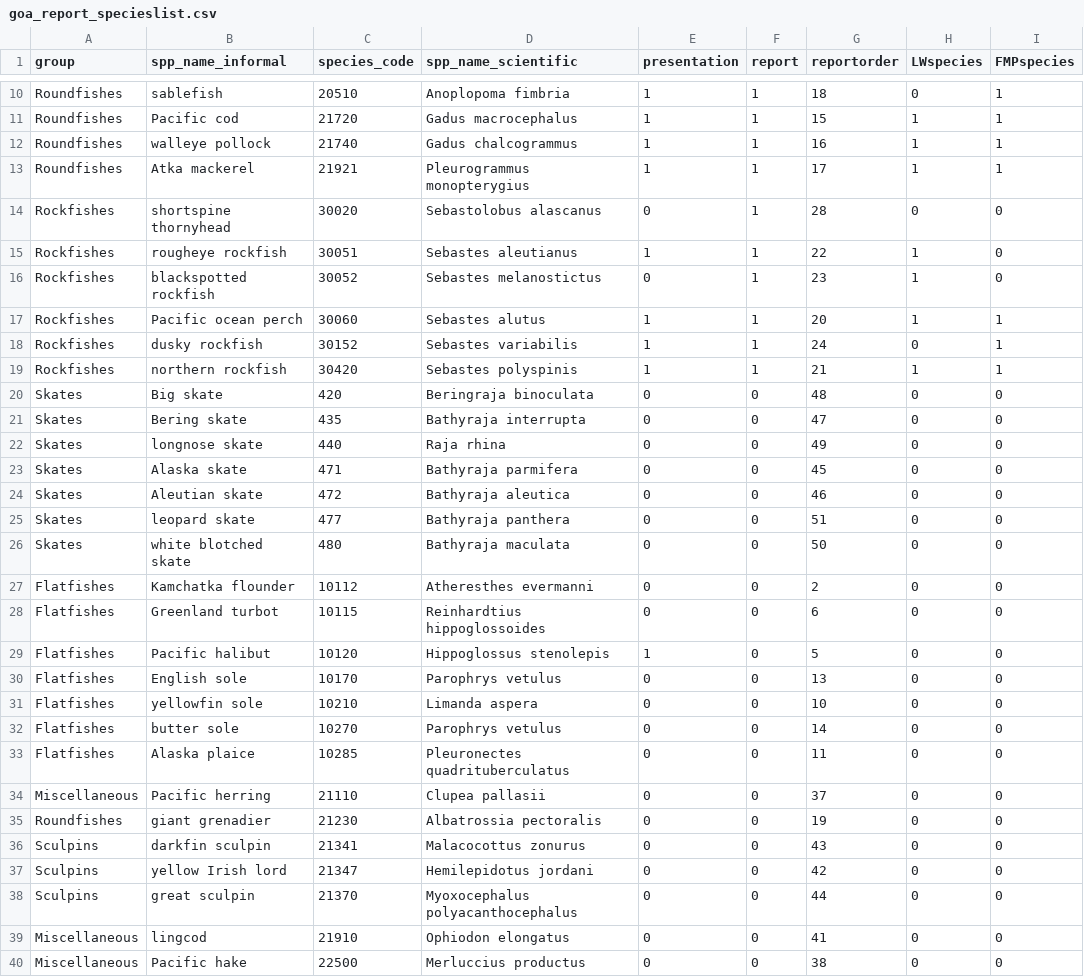
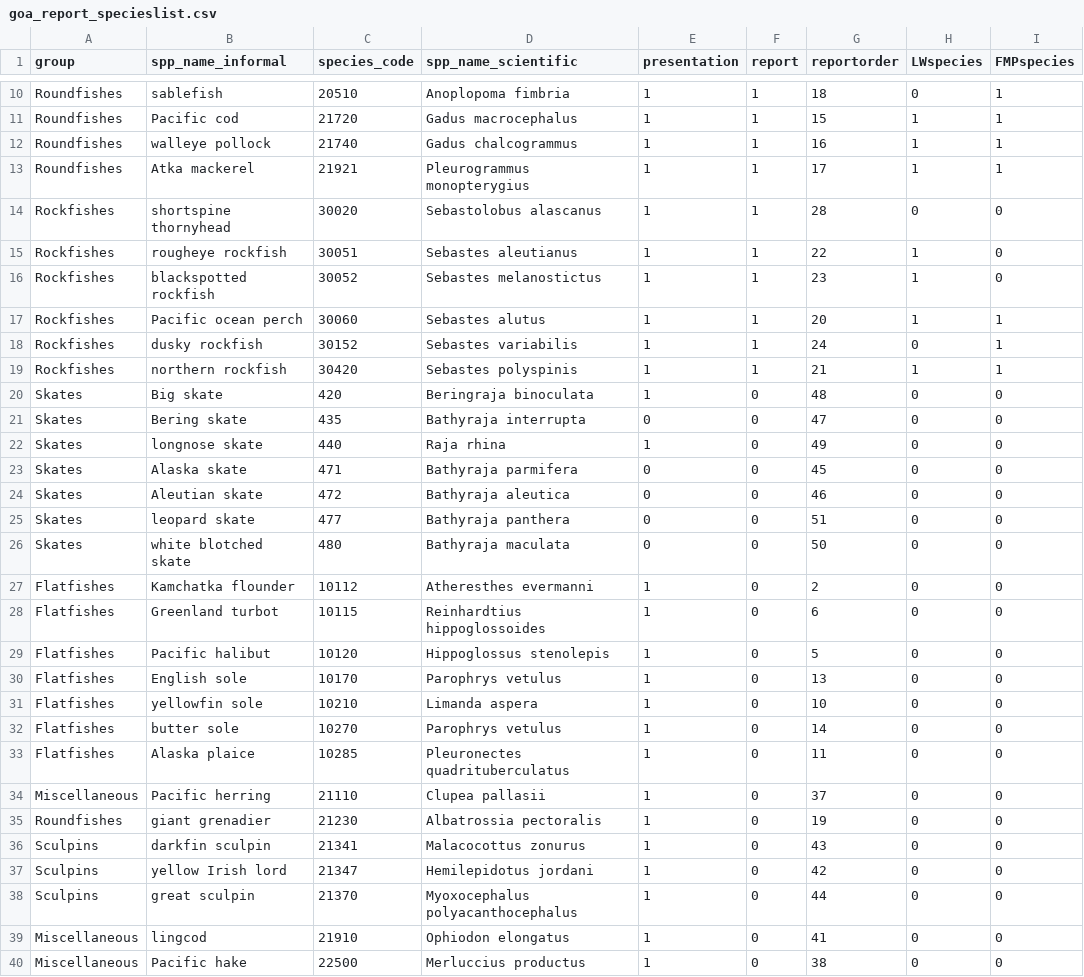
Before and after one commit to MargaretSiple-NOAA/goa-ai-data-reports, a CSV file: data/goa_report_specieslist.csv, drawn as a sheet; only a part is shown, gaps mark what is left out; the diff covers the shown part only.

Commit message:
add stop for when pseudolength file doesn't contain data for a species. update pseudolengths file for new sp list

```diff
--- a/data/goa_report_specieslist.csv
+++ b/data/goa_report_specieslist.csv
@@ -13,5 +13,5 @@ Roundfishes,walleye pollock,21740,Gadus chalcogrammus,1,1,16,1,1
 Roundfishes,Atka mackerel,21921,Pleurogrammus monopterygius,1,1,17,1,1
-Rockfishes,shortspine thornyhead,30020,Sebastolobus alascanus,0,1,28,0,0
+Rockfishes,shortspine thornyhead,30020,Sebastolobus alascanus,1,1,28,0,0
 Rockfishes,rougheye rockfish,30051,Sebastes aleutianus,1,1,22,1,0
-Rockfishes,blackspotted rockfish,30052,Sebastes melanostictus,0,1,23,1,0
+Rockfishes,blackspotted rockfish,30052,Sebastes melanostictus,1,1,23,1,0
 Rockfishes,Pacific ocean perch,30060,Sebastes alutus,1,1,20,1,1
@@ -19,5 +19,5 @@ Rockfishes,dusky rockfish,30152,Sebastes variabilis,1,1,24,0,1
 Rockfishes,northern rockfish,30420,Sebastes polyspinis,1,1,21,1,1
-Skates,Big skate,420,Beringraja binoculata,0,0,48,0,0
+Skates,Big skate,420,Beringraja binoculata,1,0,48,0,0
 Skates,Bering skate,435,Bathyraja interrupta,0,0,47,0,0
-Skates,longnose skate,440,Raja rhina,0,0,49,0,0
+Skates,longnose skate,440,Raja rhina,1,0,49,0,0
 Skates,Alaska skate,471,Bathyraja parmifera,0,0,45,0,0
@@ -26,16 +26,16 @@ Skates,leopard skate,477,Bathyraja panthera,0,0,51,0,0
 Skates,white blotched skate,480,Bathyraja maculata,0,0,50,0,0
-Flatfishes,Kamchatka flounder,10112,Atheresthes evermanni,0,0,2,0,0
-Flatfishes,Greenland turbot,10115,Reinhardtius hippoglossoides,0,0,6,0,0
+Flatfishes,Kamchatka flounder,10112,Atheresthes evermanni,1,0,2,0,0
+Flatfishes,Greenland turbot,10115,Reinhardtius hippoglossoides,1,0,6,0,0
 Flatfishes,Pacific halibut,10120,Hippoglossus stenolepis,1,0,5,0,0
-Flatfishes,English sole,10170,Parophrys vetulus,0,0,13,0,0
-Flatfishes,yellowfin sole,10210,Limanda aspera,0,0,10,0,0
-Flatfishes,butter sole,10270,Parophrys vetulus,0,0,14,0,0
-Flatfishes,Alaska plaice,10285,"Pleuronectes
-quadrituberculatus",0,0,11,0,0
-Miscellaneous,Pacific herring,21110,Clupea pallasii,0,0,37,0,0
-Roundfishes,giant grenadier,21230,Albatrossia pectoralis,0,0,19,0,0
-Sculpins,darkfin sculpin,21341,Malacocottus zonurus,0,0,43,0,0
-Sculpins,yellow Irish lord,21347,Hemilepidotus jordani,0,0,42,0,0
-Sculpins,great sculpin,21370,Myoxocephalus polyacanthocephalus,0,0,44,0,0
-Miscellaneous,lingcod,21910,Ophiodon elongatus,0,0,41,0,0
-Miscellaneous,Pacific hake,22500,Merluccius productus,0,0,38,0,0
+Flatfishes,English sole,10170,Parophrys vetulus,1,0,13,0,0
+Flatfishes,yellowfin sole,10210,Limanda aspera,1,0,10,0,0
+Flatfishes,butter sole,10270,Parophrys vetulus,1,0,14,0,0
+Flatfishes,Alaska plaice,10285,"Pleuronectes
+quadrituberculatus",1,0,11,0,0
+Miscellaneous,Pacific herring,21110,Clupea pallasii,1,0,37,0,0
+Roundfishes,giant grenadier,21230,Albatrossia pectoralis,1,0,19,0,0
+Sculpins,darkfin sculpin,21341,Malacocottus zonurus,1,0,43,0,0
+Sculpins,yellow Irish lord,21347,Hemilepidotus jordani,1,0,42,0,0
+Sculpins,great sculpin,21370,Myoxocephalus polyacanthocephalus,1,0,44,0,0
+Miscellaneous,lingcod,21910,Ophiodon elongatus,1,0,41,0,0
+Miscellaneous,Pacific hake,22500,Merluccius productus,1,0,38,0,0
```
Also changed, not shown: 18 edited cells elsewhere in this file, 1 other file.
